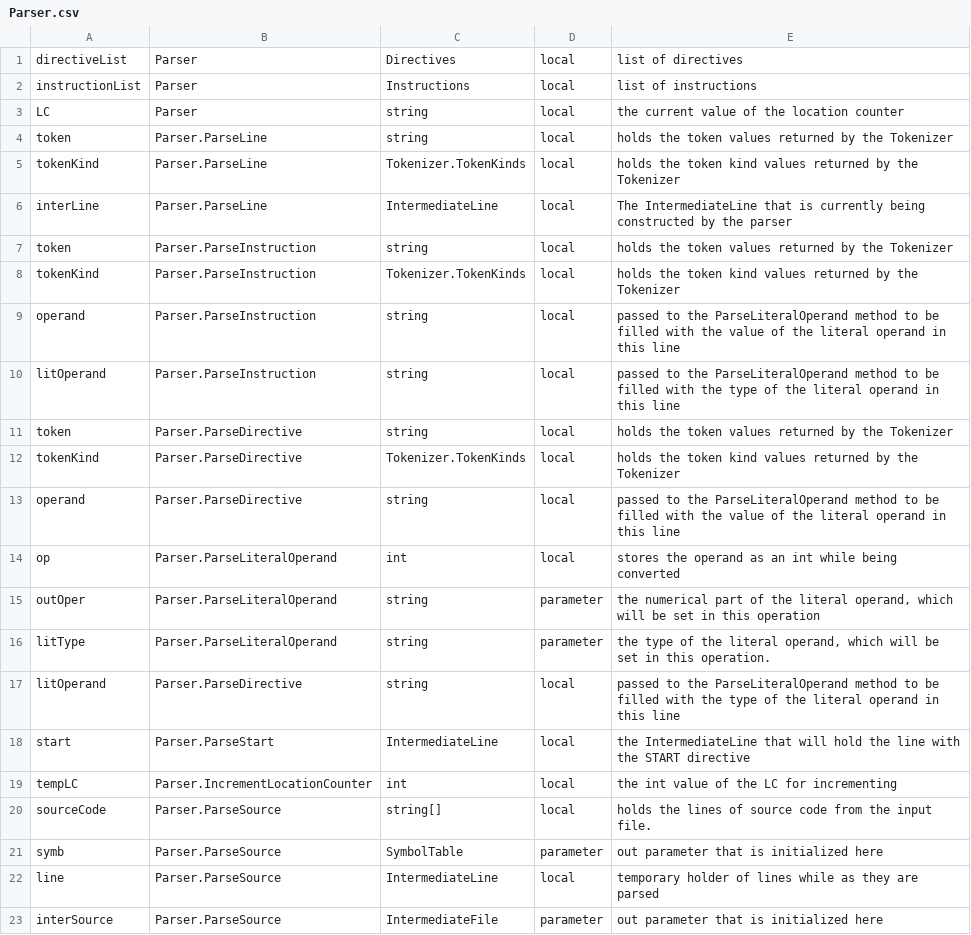
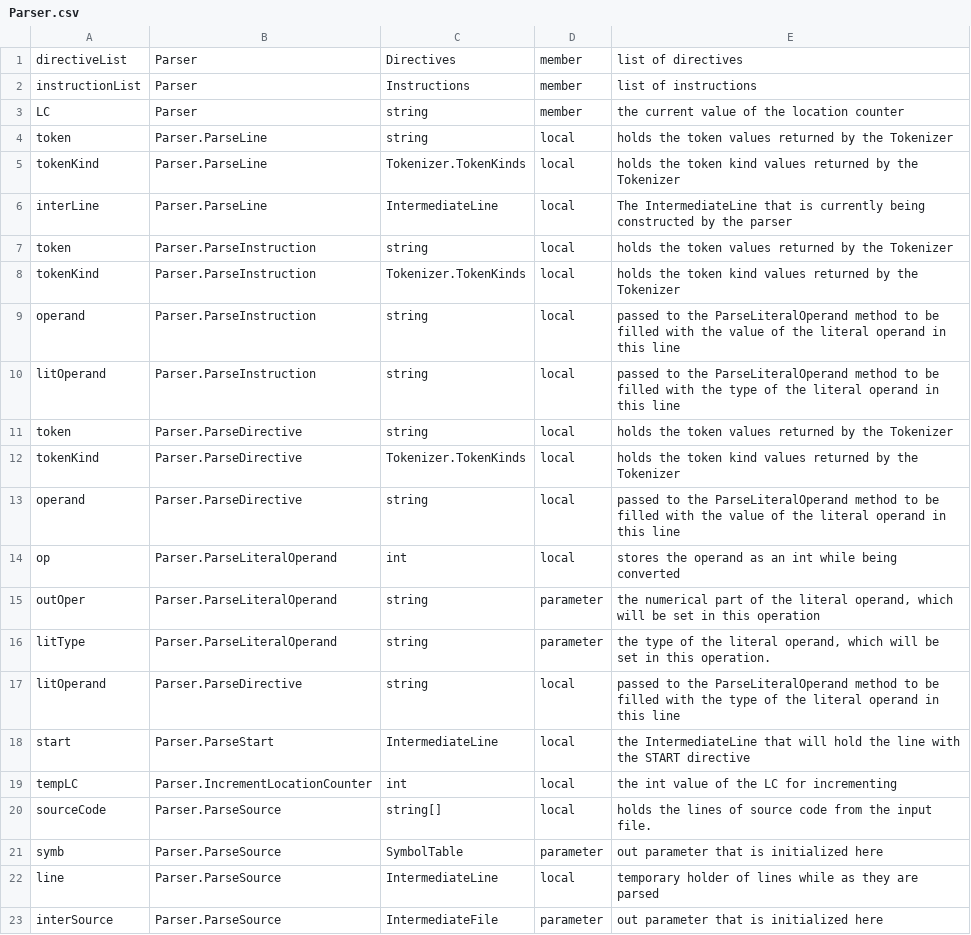
Before and after one commit to jpeddicord/cse560, a CSV file: Assembler/Assembler/Parser.csv, drawn as a sheet; the diff names each change by its address in the sheet, - before the commit and + after, or states it on an @@ line.

Commit message:
Updated most of the DEDs to replace local with member where appropriate. Changed Tokenizer to use out instead of ref where ever it was possible.

```diff
--- a/Assembler/Assembler/Parser.csv
+++ b/Assembler/Assembler/Parser.csv
-D1:D3: local
+D1:D3: member
```
Also changed, not shown: Assembler/Assembler/Instructions.csv, Assembler/Assembler/IntermediateFile.csv, 9 other files.
